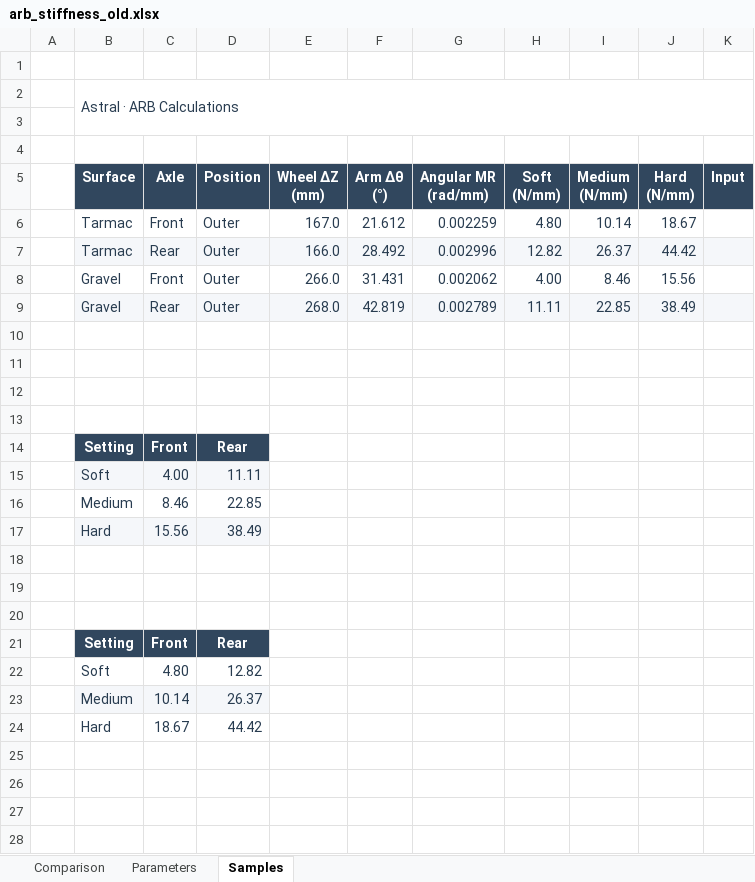
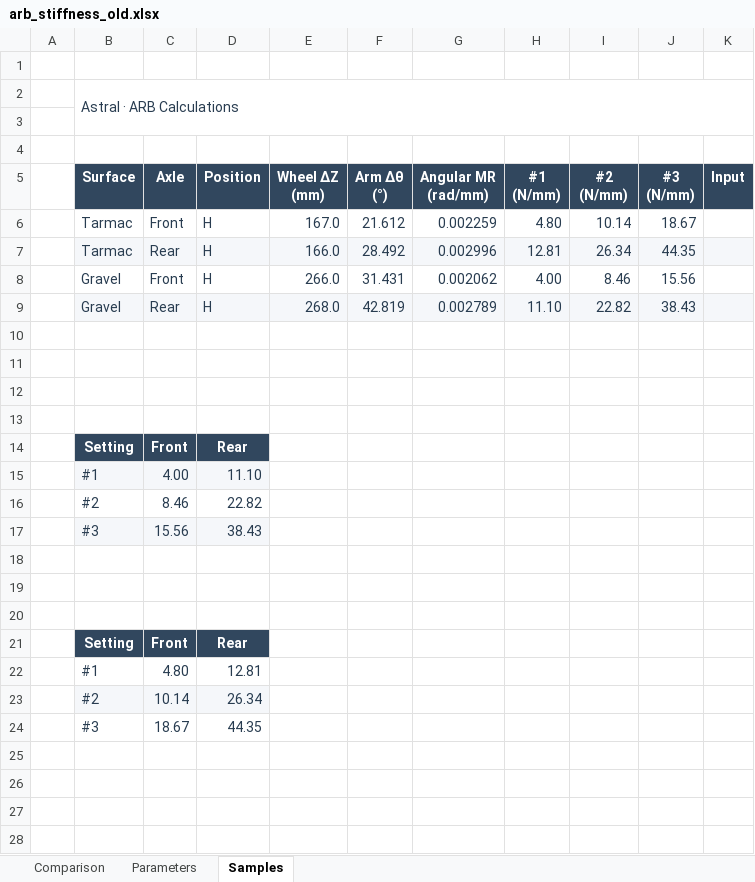
Before and after one commit to ProgUn1corn/qlourie_astral_r, an Excel workbook: docs/arb_stiffness_old.xlsx, sheet Samples, drawn as a sheet; only a part is shown; values as stored, in another font and other column widths than the file's, no borders; removed rows and columns are numbered as before the commit, all else as after; ↵ is a line break in a cell; the diff names each change by its address in the sheet, - before the commit and + after, or states it on an @@ line.

```diff
--- a/docs/arb_stiffness_old.xlsx (sheet Samples)
+++ b/docs/arb_stiffness_old.xlsx (sheet Samples)
-H5: Soft ↵ (N/mm)
+H5: #1 ↵ (N/mm)
-I5: Medium ↵ (N/mm)
+I5: #2 ↵ (N/mm)
-J5: Hard ↵ (N/mm)
+J5: #3 ↵ (N/mm)
-D6:D9 (Position): Outer
+D6:D9 (Position): H
-H7 (#1 (N/mm)): 12.82
+H7 (#1 (N/mm)): 12.81
-I7 (#2 (N/mm)): 26.37
+I7 (#2 (N/mm)): 26.34
-J7 (#3 (N/mm)): 44.42
+J7 (#3 (N/mm)): 44.35
-H9 (#1 (N/mm)): 11.11
+H9 (#1 (N/mm)): 11.10
-I9 (#2 (N/mm)): 22.85
+I9 (#2 (N/mm)): 22.82
-J9 (#3 (N/mm)): 38.49
+J9 (#3 (N/mm)): 38.43
-row 15:  | Soft | 4.00 | 11.11
-row 16:  | Medium | 8.46 | 22.85
-row 17:  | Hard | 15.56 | 38.49
+row 15:  | #1 | 4.00 | 11.10
+row 16:  | #2 | 8.46 | 22.82
+row 17:  | #3 | 15.56 | 38.43
-row 22:  | Soft | 4.80 | 12.82
-row 23:  | Medium | 10.14 | 26.37
-row 24:  | Hard | 18.67 | 44.42
+row 22:  | #1 | 4.80 | 12.81
+row 23:  | #2 | 10.14 | 26.34
+row 24:  | #3 | 18.67 | 44.35
```
Also changed, not shown: sheet Parameters, sheet Comparison, charts or pictures, docs/arb_stiffness.xlsx, 1 other file.
